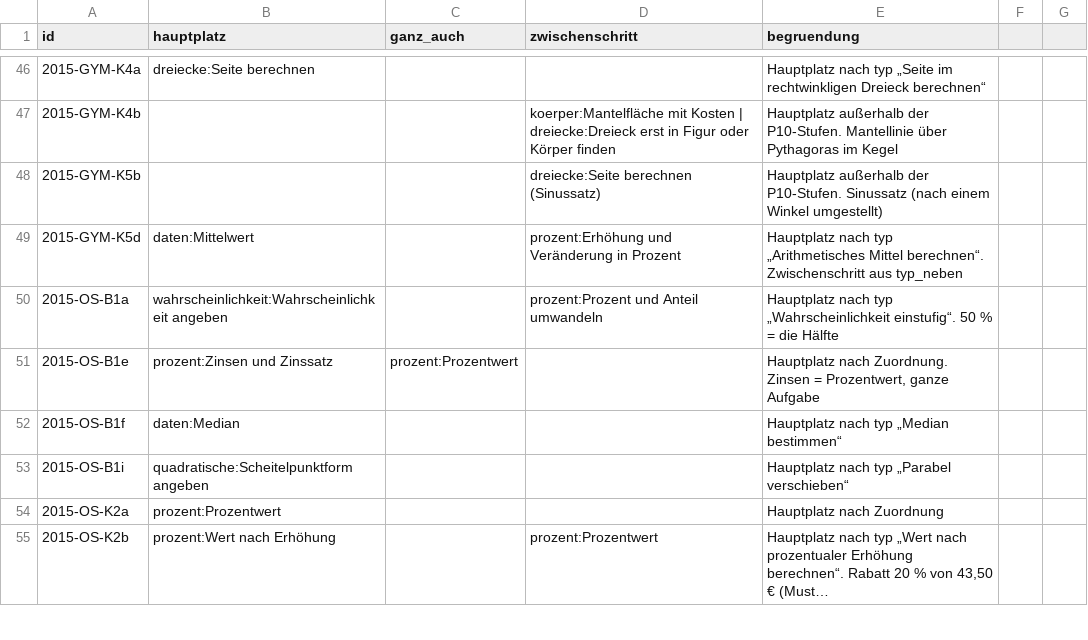
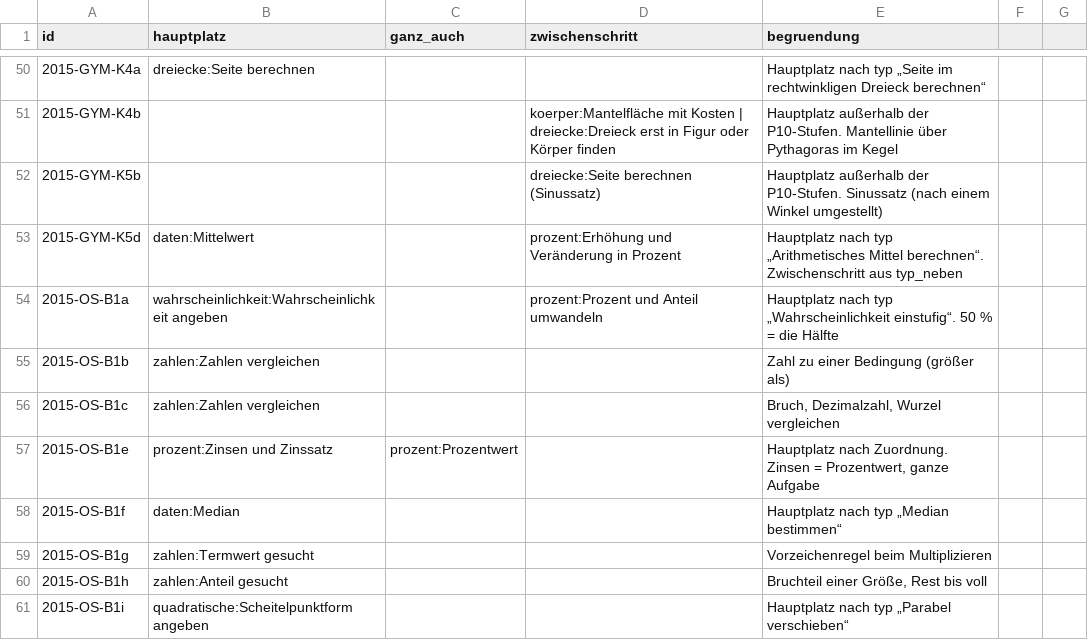
Before and after one commit to hz-0801/mathe-nachhilfe, a CSV file: msa/handgriffe-p10.csv, drawn as a sheet; only a part is shown, gaps mark what is left out; the shorter side is filled out with more unchanged rows; long unchanged cells end in …; the diff covers the shown part only.

```diff
--- a/msa/handgriffe-p10.csv
+++ b/msa/handgriffe-p10.csv
@@ -50,4 +54,8 @@ id;hauptplatz;ganz_auch;zwischenschritt;begruendung
 2015-OS-B1a;wahrscheinlichkeit:Wahrscheinlichkeit angeben;;prozent:Prozent und Anteil umwandeln;Hauptplatz nach typ „Wahrscheinlichkeit einstufig“. 50 % = die Hälfte
+2015-OS-B1b;zahlen:Zahlen vergleichen;;;Zahl zu einer Bedingung (größer als)
+2015-OS-B1c;zahlen:Zahlen vergleichen;;;Bruch, Dezimalzahl, Wurzel vergleichen
 2015-OS-B1e;prozent:Zinsen und Zinssatz;prozent:Prozentwert;;Hauptplatz nach Zuordnung. Zinsen = Prozentwert, ganze Aufgabe
 2015-OS-B1f;daten:Median;;;Hauptplatz nach typ „Median bestimmen“
+2015-OS-B1g;zahlen:Termwert gesucht;;;Vorzeichenregel beim Multiplizieren
+2015-OS-B1h;zahlen:Anteil gesucht;;;Bruchteil einer Größe, Rest bis voll
 2015-OS-B1i;quadratische:Scheitelpunktform angeben;;;Hauptplatz nach typ „Parabel verschieben“
```
Also changed, not shown: 50 added rows and 5 edited cells elsewhere in this file, msa/skript-zuschnitt-p10.csv, 9 other files.
